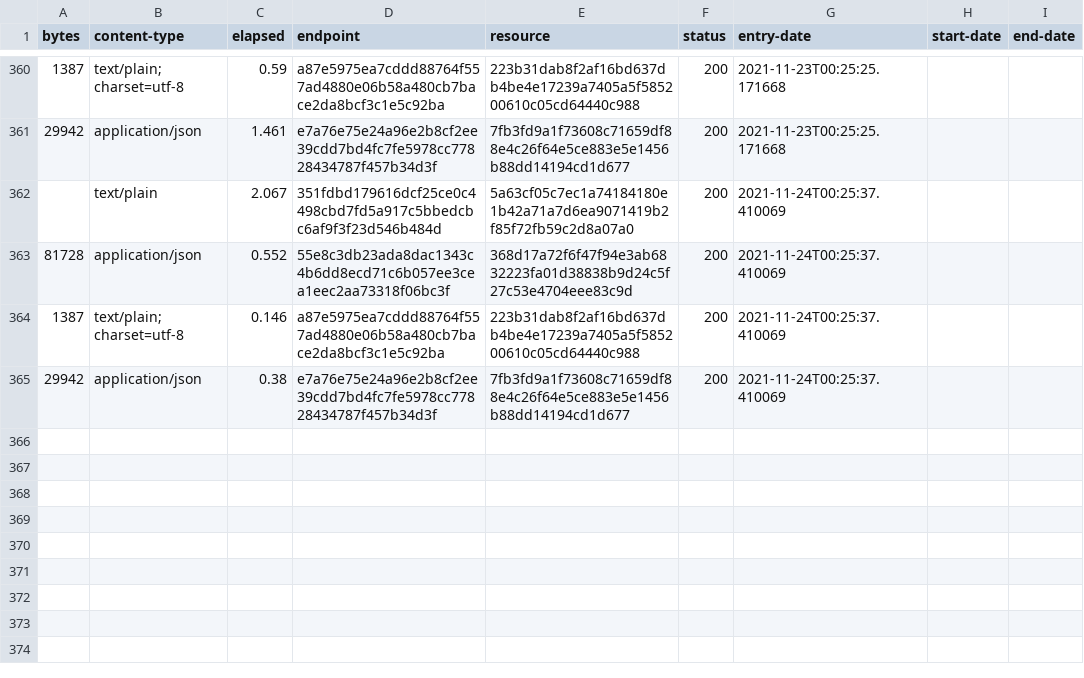
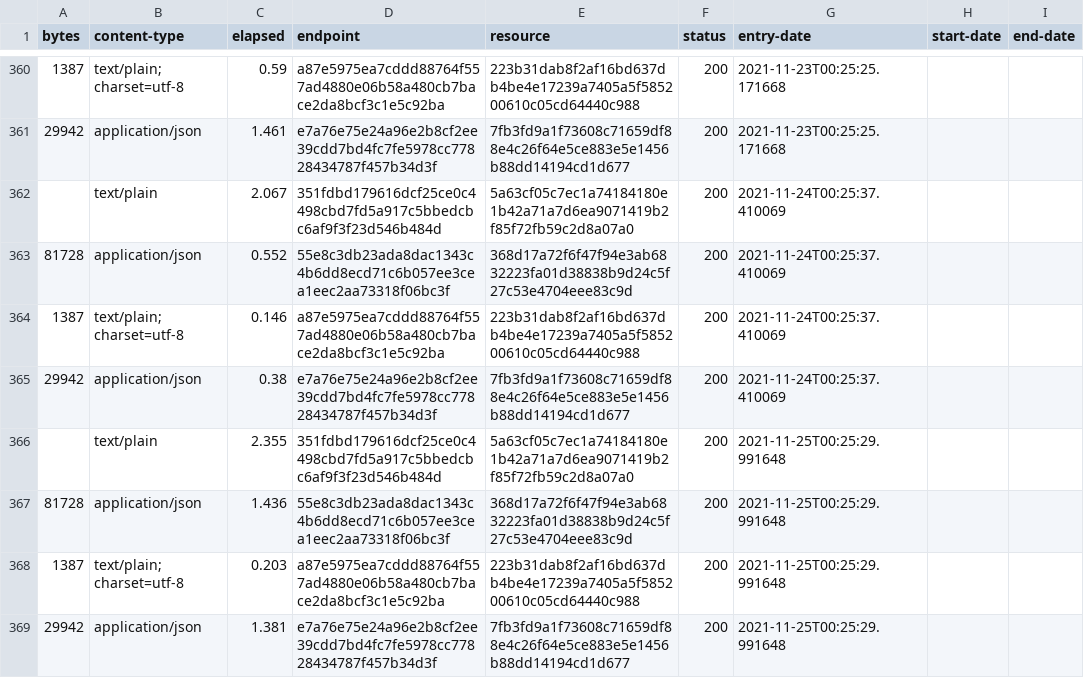
Before and after one commit to digital-land/article-4-direction-collection, a CSV file: collection/log.csv, drawn as a sheet; only a part is shown, gaps mark what is left out; the diff names each change by its address in the sheet, - before the commit and + after, or states it on an @@ line.

Commit message:
Collection 2021-11-25

```diff
--- a/collection/log.csv
+++ b/collection/log.csv
+row 366:  | text/plain | 2.355 | 351fdbd179616dcf25ce0c4498cbd7fd5a917c5bbedcbc6af9f3f23d546b484d | 5a63cf05c7ec1a74184180e1b42a71a7d6ea9071419b2f85f72fb59c2d8a07a0 | 200 | 2021-11-25T00:25:29.991648
+row 367: 81728 | application/json | 1.436 | 55e8c3db23ada8dac1343c4b6dd8ecd71c6b057ee3cea1eec2aa73318f06bc3f | 368d17a72f6f47f94e3ab6832223fa01d38838b9d24c5f27c53e4704eee83c9d | 200 | 2021-11-25T00:25:29.991648
+row 368: 1387 | text/plain; charset=utf-8 | 0.203 | a87e5975ea7cddd88764f557ad4880e06b58a480cb7bace2da8bcf3c1e5c92ba | 223b31dab8f2af16bd637db4be4e17239a7405a5f585200610c05cd64440c988 | 200 | 2021-11-25T00:25:29.991648
+row 369: 29942 | application/json | 1.381 | e7a76e75e24a96e2b8cf2ee39cdd7bd4fc7fe5978cc77828434787f457b34d3f | 7fb3fd9a1f73608c71659df88e4c26f64e5ce883e5e1456b88dd14194cd1d677 | 200 | 2021-11-25T00:25:29.991648
```
